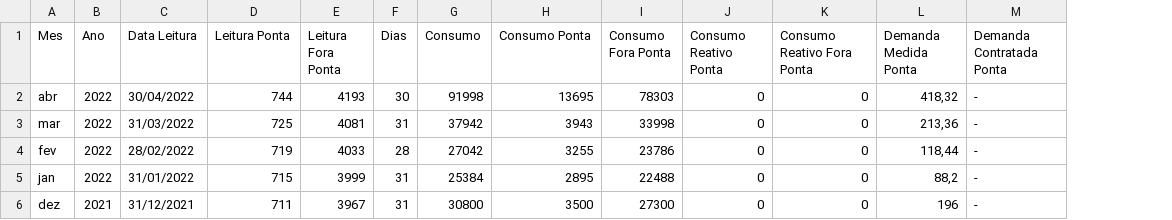
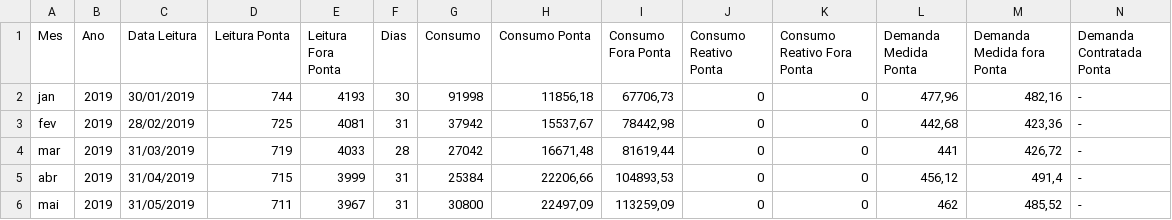
Before and after one commit to jhonesbispo/tcc-software-de-analise-tarifaria-de-consumidores-grupo-A, a CSV file: documento_historico_original.csv, drawn as a sheet; only a part is shown; removed rows and columns are numbered as before the commit, all else as after; rows hold the shown columns only; the diff covers the shown part only; the diff names each change by its address in the sheet, - before the commit and + after, or states it on an @@ line.

```diff
--- a/documento_historico_original.csv
+++ b/documento_historico_original.csv
+column M (Demanda Medida fora Ponta), rows 2-3: 482,16 | 423,36; rows 5-6: 491,4 | 485,52
-A2 (Mes): abr
+A2 (Mes): jan
-B2 (Ano): 2022
+B2 (Ano): 2019
-C2 (Data Leitura): 30/04/2022
+C2 (Data Leitura): 30/01/2019
-H2 (Consumo Ponta): 13695
+H2 (Consumo Ponta): 11856,18
-I2 (Consumo Fora Ponta): 78303
+I2 (Consumo Fora Ponta): 67706,73
-L2 (Demanda Medida Ponta): 418,32
+L2 (Demanda Medida Ponta): 477,96
-row 3: mar | 2022 | 31/03/2022 | 725 | 4081 | 31 | 37942 | 3943 | 33998 | 0 | 0 | 213,36 | -
-B3 (Ano): 2022
+B3 (Ano): 2019
-C3 (Data Leitura): 28/02/2022
+C3 (Data Leitura): 28/02/2019
-D3 (Leitura Ponta): 719
+D3 (Leitura Ponta): 725
-E3 (Leitura Fora Ponta): 4033
+E3 (Leitura Fora Ponta): 4081
-F3 (Dias): 28
+F3 (Dias): 31
-G3 (Consumo): 27042
+G3 (Consumo): 37942
-H3 (Consumo Ponta): 3255
+H3 (Consumo Ponta): 15537,67
-I3 (Consumo Fora Ponta): 23786
+I3 (Consumo Fora Ponta): 78442,98
-L3 (Demanda Medida Ponta): 118,44
+L3 (Demanda Medida Ponta): 442,68
+row 4: mar | 2019 | 31/03/2019 | 719 | 4033 | 28 | 27042 | 16671,48 | 81619,44 | 0 | 0 | 441 | 426,72 | -
-A5 (Mes): jan
+A5 (Mes): abr
-B5 (Ano): 2022
+B5 (Ano): 2019
-C5 (Data Leitura): 31/01/2022
+C5 (Data Leitura): 31/04/2019
-H5 (Consumo Ponta): 2895
+H5 (Consumo Ponta): 22206,66
-I5 (Consumo Fora Ponta): 22488
+I5 (Consumo Fora Ponta): 104893,53
-L5 (Demanda Medida Ponta): 88,2
+L5 (Demanda Medida Ponta): 456,12
-A6 (Mes): dez
+A6 (Mes): mai
-B6 (Ano): 2021
+B6 (Ano): 2019
-C6 (Data Leitura): 31/12/2021
+C6 (Data Leitura): 31/05/2019
-H6 (Consumo Ponta): 3500
+H6 (Consumo Ponta): 22497,09
-I6 (Consumo Fora Ponta): 27300
+I6 (Consumo Fora Ponta): 113259,09
-L6 (Demanda Medida Ponta): 196
+L6 (Demanda Medida Ponta): 462
```
Also changed, not shown: 1 added row, 1 removed row and 39 edited cells elsewhere in this file, 1 other file.
